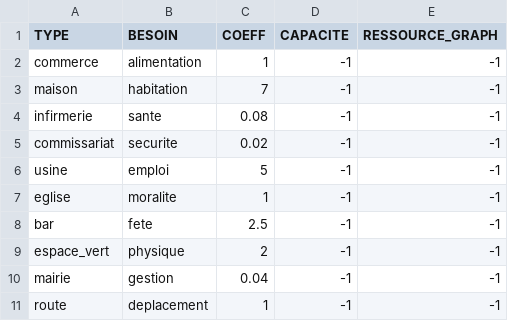
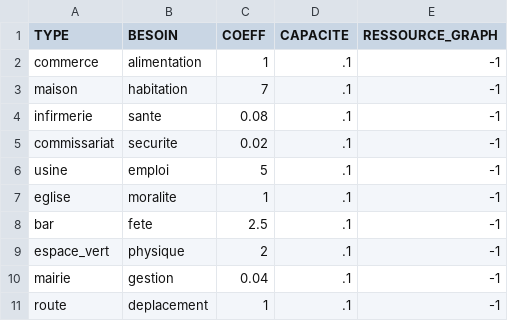
Before and after one commit to 3Mousquetaires/PackastanSimulation, a CSV file: info_batiments.csv, drawn as a sheet.

```diff
--- a/info_batiments.csv
+++ b/info_batiments.csv
@@ -1,11 +1,11 @@
 TYPE,BESOIN,COEFF,CAPACITE,RESSOURCE_GRAPH
-commerce,alimentation,1,-1,-1
-maison,habitation,7,-1,-1
-infirmerie,sante,0.08,-1,-1
-commissariat,securite,0.02,-1, -1
-usine,emploi,5,-1,-1
-eglise,moralite,1,-1,-1
-bar,fete,2.5,-1,-1
-espace_vert,physique,2,-1,-1
-mairie,gestion,0.04,-1,-1
-route,deplacement,1,-1,-1
+commerce,alimentation,1,.1,-1
+maison,habitation,7,.1,-1
+infirmerie,sante,0.08,.1,-1
+commissariat,securite,0.02,.1, -1
+usine,emploi,5,.1,-1
+eglise,moralite,1,.1,-1
+bar,fete,2.5,.1,-1
+espace_vert,physique,2,.1,-1
+mairie,gestion,0.04,.1,-1
+route,deplacement,1,.1,-1
```
Also changed, not shown: 2 other files.
